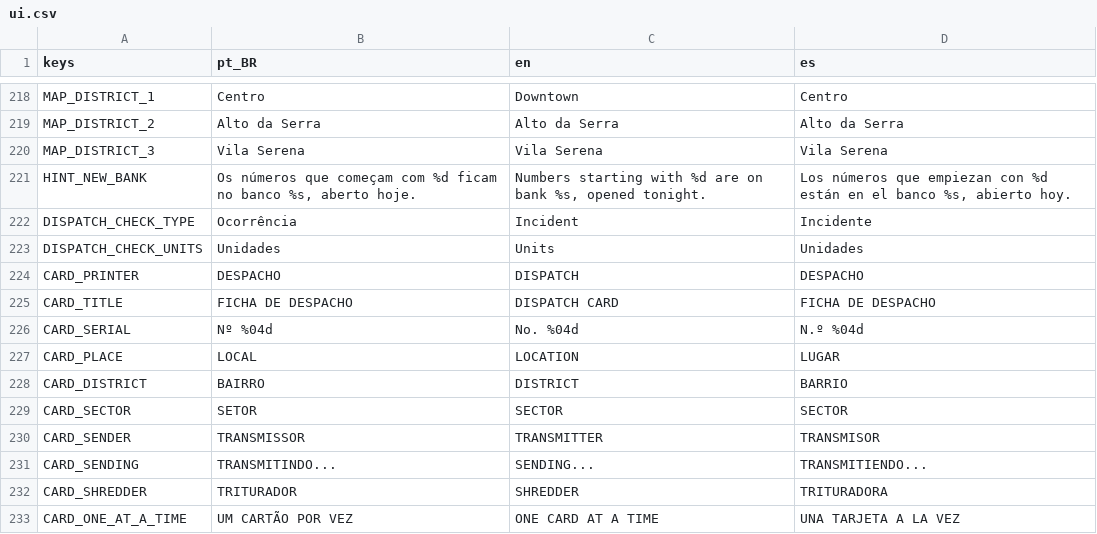
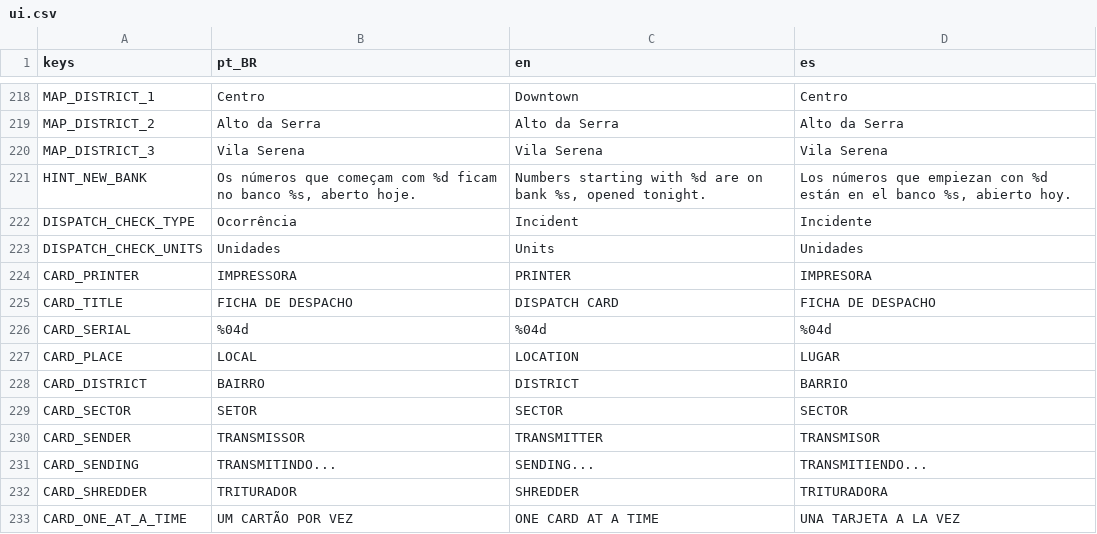
Before and after one commit to MendelDdS/Project-Switchboard, a CSV file: translations/ui.csv, drawn as a sheet; only a part is shown, gaps mark what is left out.

Commit message:
improve(#0000): improve visual of dispatch unit

```diff
--- a/translations/ui.csv
+++ b/translations/ui.csv
@@ -226,5 +226,5 @@ DISPATCH_CHECK_TYPE,Ocorrência,Incident,Incidente
 DISPATCH_CHECK_UNITS,Unidades,Units,Unidades
-CARD_PRINTER,DESPACHO,DISPATCH,DESPACHO
+CARD_PRINTER,IMPRESSORA,PRINTER,IMPRESORA
 CARD_TITLE,FICHA DE DESPACHO,DISPATCH CARD,FICHA DE DESPACHO
-CARD_SERIAL,Nº %04d,No. %04d,N.º %04d
+CARD_SERIAL,%04d,%04d,%04d
 CARD_PLACE,LOCAL,LOCATION,LUGAR
```
Also changed, not shown: 17 other files.
